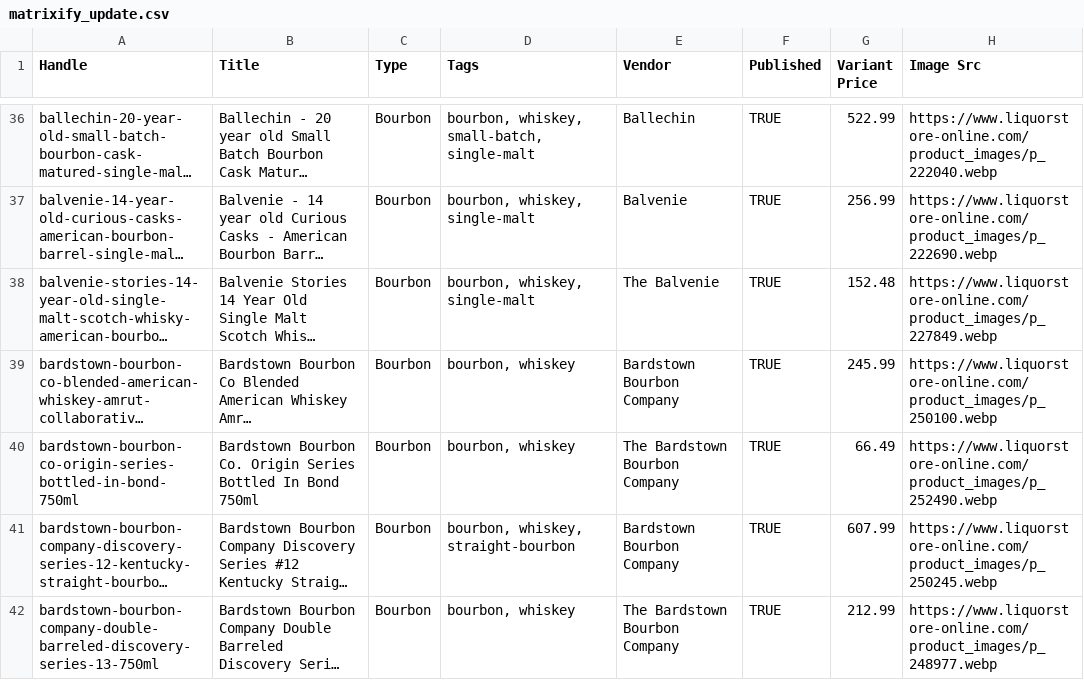
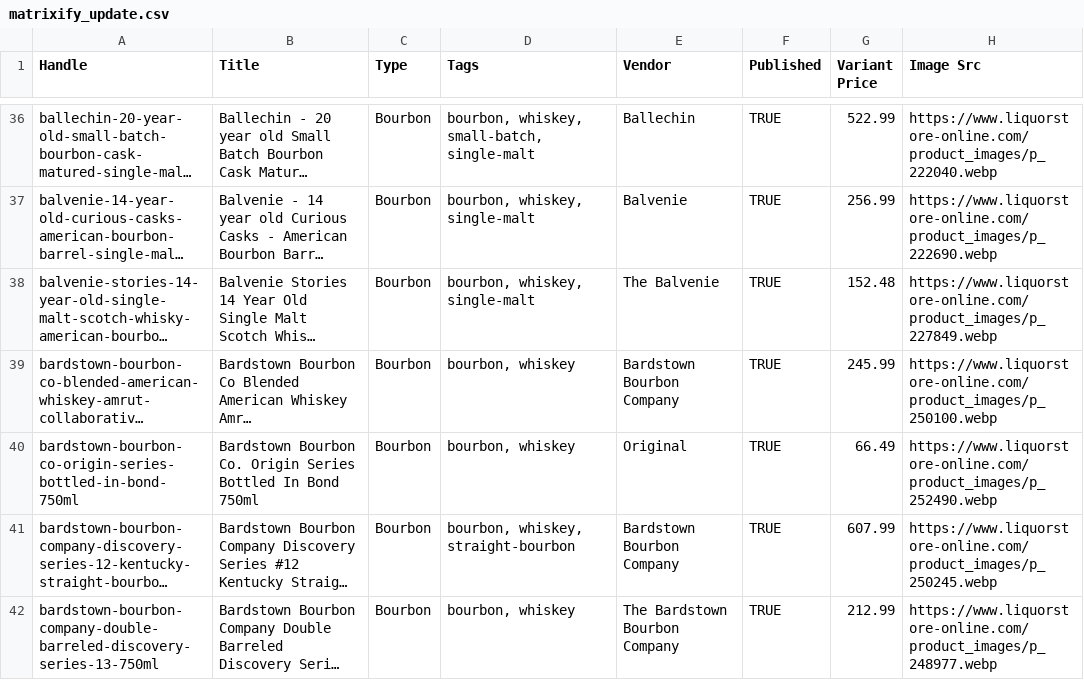
Before and after one commit to Njawnson/bourbon-shopify-sync, a CSV file: output/matrixify_update.csv, drawn as a sheet; only a part is shown, gaps mark what is left out; long unchanged cells end in …; the diff covers the shown part only; the diff names each change by its address in the sheet, - before the commit and + after, or states it on an @@ line.

```diff
--- a/output/matrixify_update.csv
+++ b/output/matrixify_update.csv
-E40 (Vendor): The Bardstown Bourbon Company
+E40 (Vendor): Original
```
Also changed, not shown: 2 added rows and 4 edited cells elsewhere in this file.
